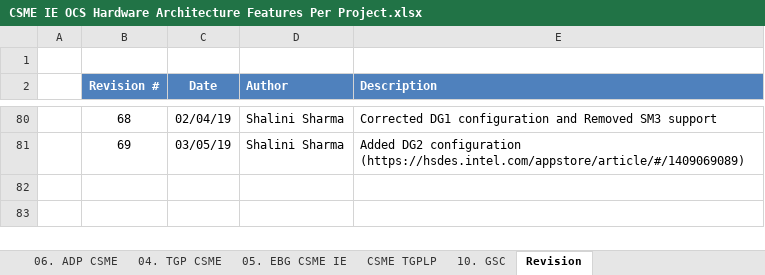
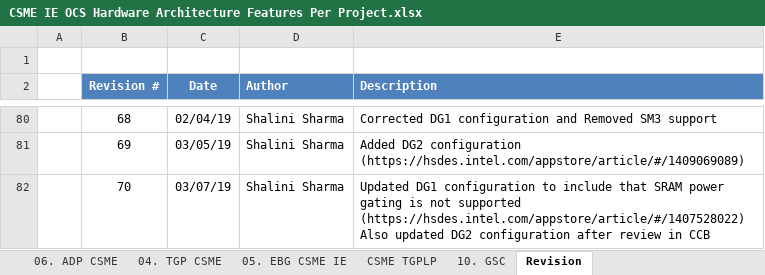
Before and after one commit to jason-ytsao/exp_submodule, an Excel workbook: ArchSpecs/Working/CSME IE OCS Hardware Architecture Features Per Project.xlsx, sheet Revision, drawn as a sheet; only a part is shown, gaps mark what is left out; values as stored, in another font and other column widths than the file's, no borders; ↵ is a line break in a cell; the diff names each change by its address in the sheet, - before the commit and + after, or states it on an @@ line.

Commit message:
DG2 and DG1 configuration update DG1 update for sram power gate feature is not supported
[git-p4: depot-paths = "//depot/projects/coe/CSME/": change = 770201]

```diff
--- a/ArchSpecs/Working/CSME IE OCS Hardware Architecture Features Per Project.xlsx (sheet Revision)
+++ b/ArchSpecs/Working/CSME IE OCS Hardware Architecture Features Per Project.xlsx (sheet Revision)
+row 82:  | 70 | 03/07/19 | Shalini Sharma | Updated DG1 configuration to include that SRAM power gating is not supported ↵ (https://hsdes.intel.com/appstore/article/#/1407528022) ↵ Also updated DG2 configuration after review in CCB
```
Also changed, not shown: sheet CSE CSME IE OCS Features, sheet 10. GSC, hidden cells.
